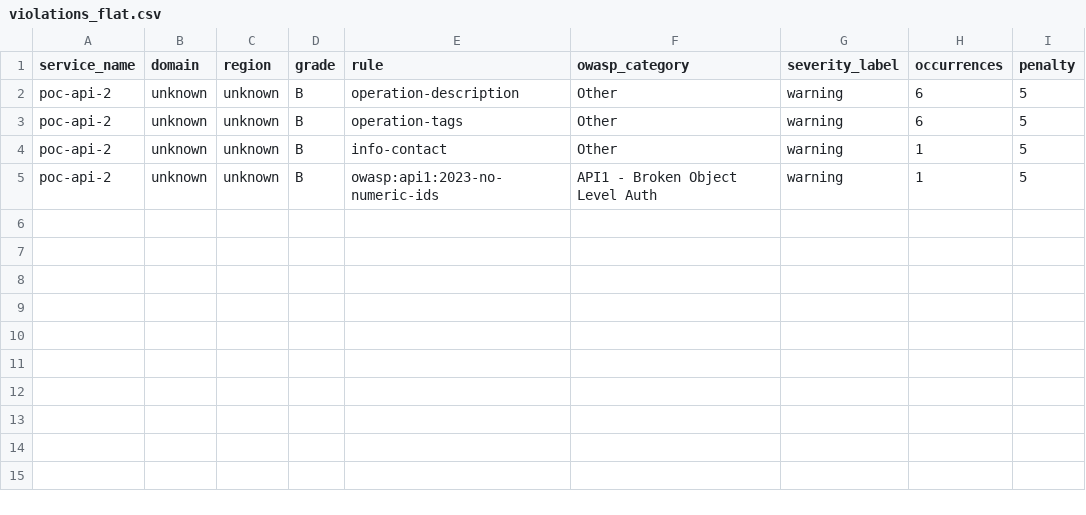
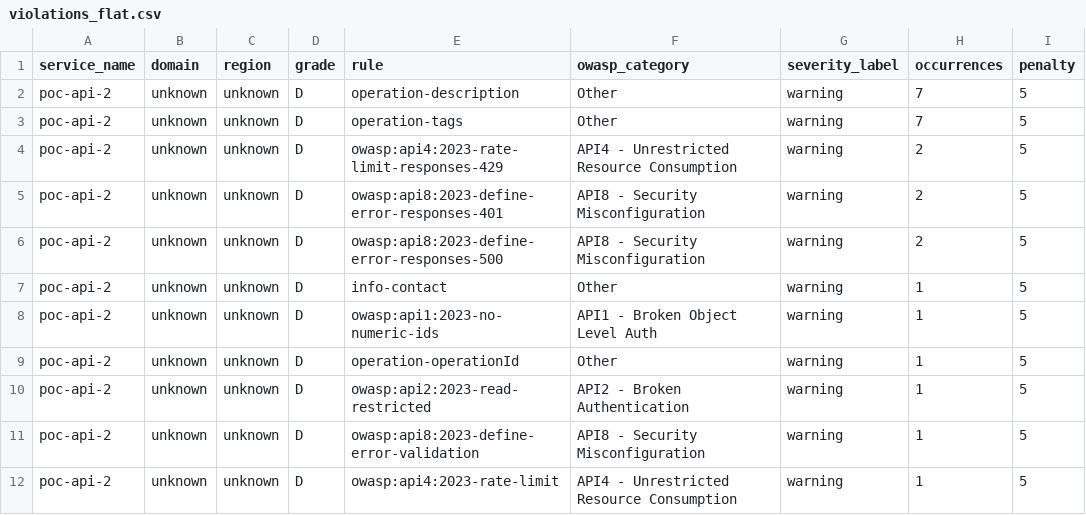
Before and after one commit to azammel-reply/central-hub-gouv-poc, a CSV file: violations_flat.csv, drawn as a sheet.

```diff
--- a/violations_flat.csv
+++ b/violations_flat.csv
@@ -1,5 +1,12 @@
 service_name,domain,region,grade,rule,owasp_category,severity_label,occurrences,penalty
-poc-api-2,unknown,unknown,B,operation-description,Other,warning,6,5
-poc-api-2,unknown,unknown,B,operation-tags,Other,warning,6,5
-poc-api-2,unknown,unknown,B,info-contact,Other,warning,1,5
-poc-api-2,unknown,unknown,B,owasp:api1:2023-no-numeric-ids,API1 - Broken Object Level Auth,warning,1,5
+poc-api-2,unknown,unknown,D,operation-description,Other,warning,7,5
+poc-api-2,unknown,unknown,D,operation-tags,Other,warning,7,5
+poc-api-2,unknown,unknown,D,owasp:api4:2023-rate-limit-responses-429,API4 - Unrestricted Resource Consumption,warning,2,5
+poc-api-2,unknown,unknown,D,owasp:api8:2023-define-error-responses-401,API8 - Security Misconfiguration,warning,2,5
+poc-api-2,unknown,unknown,D,owasp:api8:2023-define-error-responses-500,API8 - Security Misconfiguration,warning,2,5
+poc-api-2,unknown,unknown,D,info-contact,Other,warning,1,5
+poc-api-2,unknown,unknown,D,owasp:api1:2023-no-numeric-ids,API1 - Broken Object Level Auth,warning,1,5
+poc-api-2,unknown,unknown,D,operation-operationId,Other,warning,1,5
+poc-api-2,unknown,unknown,D,owasp:api2:2023-read-restricted,API2 - Broken Authentication,warning,1,5
+poc-api-2,unknown,unknown,D,owasp:api8:2023-define-error-validation,API8 - Security Misconfiguration,warning,1,5
+poc-api-2,unknown,unknown,D,owasp:api4:2023-rate-limit,API4 - Unrestricted Resource Consumption,warning,1,5
```
Also changed, not shown: scores.csv, 2 other files.
